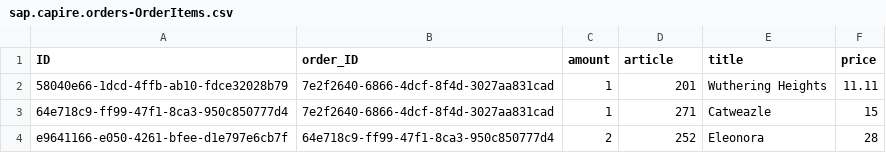
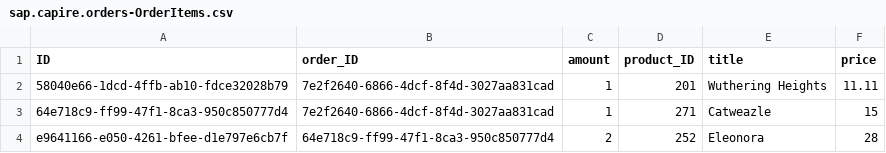
Before and after one commit to SAP-samples/cloud-cap-samples, a CSV file: orders/db/data/sap.capire.orders-OrderItems.csv, drawn as a sheet.

Commit message:
Using fake Products entity in @capire/orders

```diff
--- a/orders/db/data/sap.capire.orders-OrderItems.csv
+++ b/orders/db/data/sap.capire.orders-OrderItems.csv
@@ -1,2 +1,2 @@
-ID;order_ID;amount;article;title;price
+ID;order_ID;amount;product_ID;title;price
 58040e66-1dcd-4ffb-ab10-fdce32028b79;7e2f2640-6866-4dcf-8f4d-3027aa831cad;1;201;Wuthering Heights;11.11
```
Also changed, not shown: 5 other files.
